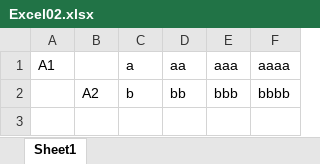
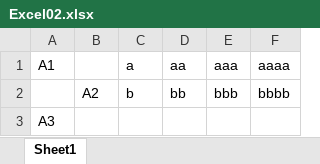
Before and after one commit to vsvn-LinhLT/5.2.0_Github_8302_repo05, an Excel workbook: Excel02.xlsx, sheet Sheet1, drawn as a sheet; values as stored, in another font and other column widths than the file's, no borders; the diff names each change by its address in the sheet, - before the commit and + after, or states it on an @@ line.

Commit message:
update content E02

```diff
--- a/Excel02.xlsx (sheet Sheet1)
+++ b/Excel02.xlsx (sheet Sheet1)
+row 3: A3
```
